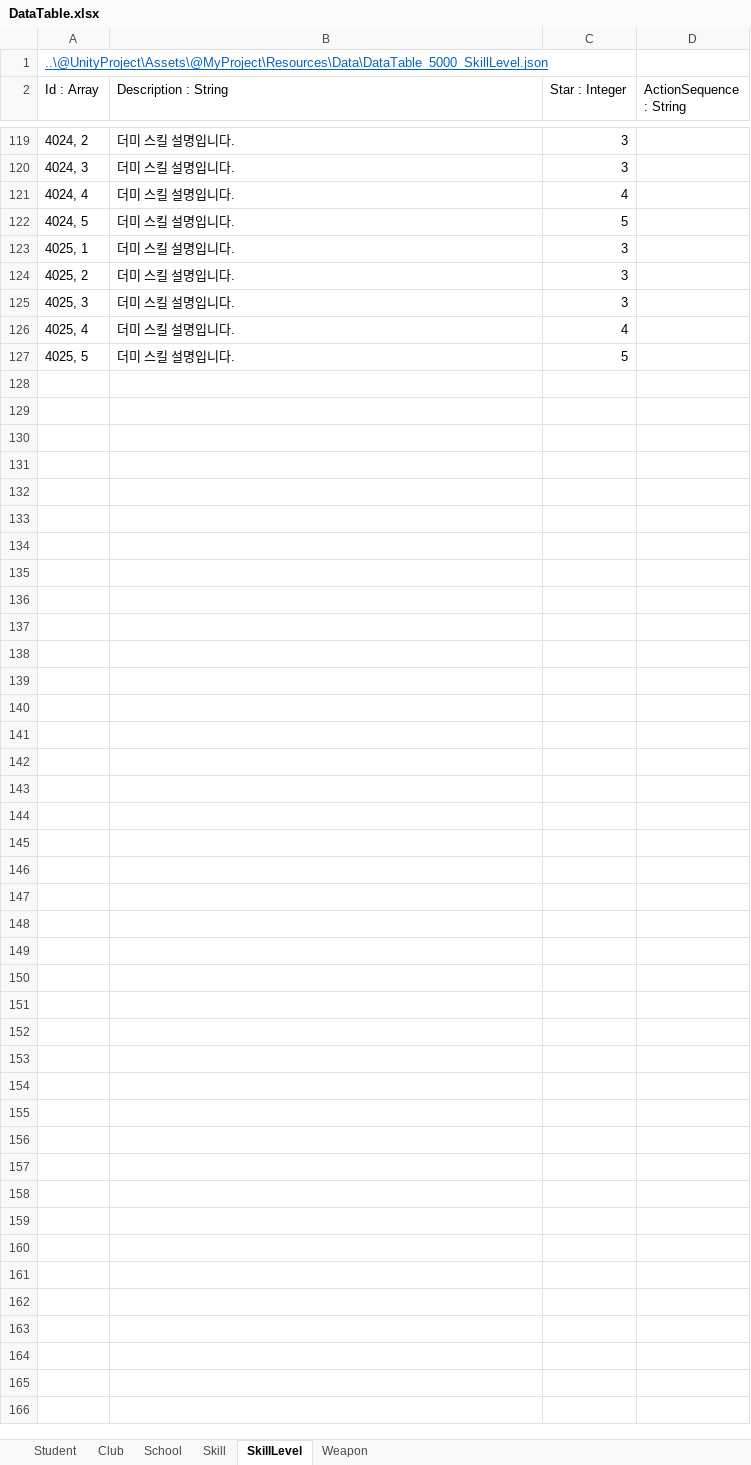
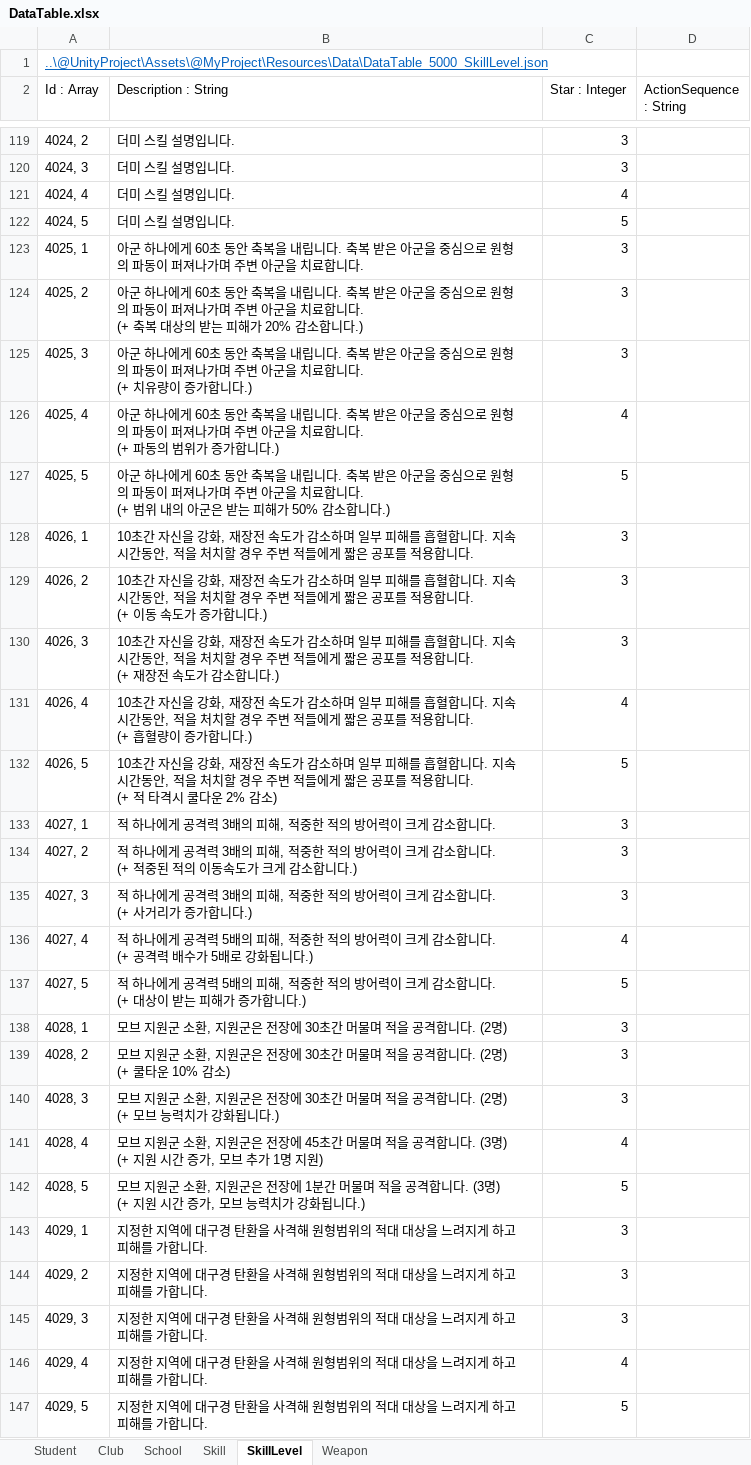
Before and after one commit to kangsangyeon/RWMod-BlueArchiveCosplay-Students, an Excel workbook: @DataTable/DataTable.xlsx, sheet SkillLevel, drawn as a sheet; only a part is shown, gaps mark what is left out; values as stored, in another font and other column widths than the file's, no borders; table styles not drawn; ↵ is a line break in a cell; the diff names each change by its address in the sheet, - before the commit and + after, or states it on an @@ line.

```diff
--- a/@DataTable/DataTable.xlsx (sheet SkillLevel)
+++ b/@DataTable/DataTable.xlsx (sheet SkillLevel)
-B123 (Description : String): 더미 스킬 설명입니다.
+B123 (Description : String): 아군 하나에게 60초 동안 축복을 내립니다. 축복 받은 아군을 중심으로 원형의 파동이 퍼져나가며 주변 아군을 치료합니다.
-B124 (Description : String): 더미 스킬 설명입니다.
+B124 (Description : String): 아군 하나에게 60초 동안 축복을 내립니다. 축복 받은 아군을 중심으로 원형의 파동이 퍼져나가며 주변 아군을 치료합니다. ↵ (+ 축복 대상의 받는 피해가 20% 감소합니다.)
-B125 (Description : String): 더미 스킬 설명입니다.
+B125 (Description : String): 아군 하나에게 60초 동안 축복을 내립니다. 축복 받은 아군을 중심으로 원형의 파동이 퍼져나가며 주변 아군을 치료합니다. ↵ (+ 치유량이 증가합니다.)
-B126 (Description : String): 더미 스킬 설명입니다.
+B126 (Description : String): 아군 하나에게 60초 동안 축복을 내립니다. 축복 받은 아군을 중심으로 원형의 파동이 퍼져나가며 주변 아군을 치료합니다. ↵ (+ 파동의 범위가 증가합니다.)
-B127 (Description : String): 더미 스킬 설명입니다.
+B127 (Description : String): 아군 하나에게 60초 동안 축복을 내립니다. 축복 받은 아군을 중심으로 원형의 파동이 퍼져나가며 주변 아군을 치료합니다. ↵ (+ 범위 내의 아군은 받는 피해가 50% 감소합니다.)
+row 128: 4026, 1 | 10초간 자신을 강화, 재장전 속도가 감소하며 일부 피해를 흡혈합니다. 지속시간동안, 적을 처치할 경우 주변 적들에게 짧은 공포를 적용합니다. | 3
+row 129: 4026, 2 | 10초간 자신을 강화, 재장전 속도가 감소하며 일부 피해를 흡혈합니다. 지속시간동안, 적을 처치할 경우 주변 적들에게 짧은 공포를 적용합니다. ↵ (+ 이동 속도가 증가합니다.) | 3
+row 130: 4026, 3 | 10초간 자신을 강화, 재장전 속도가 감소하며 일부 피해를 흡혈합니다. 지속시간동안, 적을 처치할 경우 주변 적들에게 짧은 공포를 적용합니다. ↵ (+ 재장전 속도가 감소합니다.) | 3
+row 131: 4026, 4 | 10초간 자신을 강화, 재장전 속도가 감소하며 일부 피해를 흡혈합니다. 지속시간동안, 적을 처치할 경우 주변 적들에게 짧은 공포를 적용합니다. ↵ (+ 흡혈량이 증가합니다.) | 4
+row 132: 4026, 5 | 10초간 자신을 강화, 재장전 속도가 감소하며 일부 피해를 흡혈합니다. 지속시간동안, 적을 처치할 경우 주변 적들에게 짧은 공포를 적용합니다. ↵ (+ 적 타격시 쿨다운 2% 감소) | 5
+row 133: 4027, 1 | 적 하나에게 공격력 3배의 피해, 적중한 적의 방어력이 크게 감소합니다. | 3
+row 134: 4027, 2 | 적 하나에게 공격력 3배의 피해, 적중한 적의 방어력이 크게 감소합니다. ↵ (+ 적중된 적의 이동속도가 크게 감소합니다.) | 3
+row 135: 4027, 3 | 적 하나에게 공격력 3배의 피해, 적중한 적의 방어력이 크게 감소합니다. ↵ (+ 사거리가 증가합니다.) | 3
+row 136: 4027, 4 | 적 하나에게 공격력 5배의 피해, 적중한 적의 방어력이 크게 감소합니다. ↵ (+ 공격력 배수가 5배로 강화됩니다.) | 4
+row 137: 4027, 5 | 적 하나에게 공격력 5배의 피해, 적중한 적의 방어력이 크게 감소합니다. ↵ (+ 대상이 받는 피해가 증가합니다.) | 5
+row 138: 4028, 1 | 모브 지원군 소환, 지원군은 전장에 30초간 머물며 적을 공격합니다. (2명) | 3
+row 139: 4028, 2 | 모브 지원군 소환, 지원군은 전장에 30초간 머물며 적을 공격합니다. (2명) ↵ (+ 쿨타운 10% 감소) | 3
+row 140: 4028, 3 | 모브 지원군 소환, 지원군은 전장에 30초간 머물며 적을 공격합니다. (2명) ↵ (+ 모브 능력치가 강화됩니다.) | 3
+row 141: 4028, 4 | 모브 지원군 소환, 지원군은 전장에 45초간 머물며 적을 공격합니다. (3명) ↵ (+ 지원 시간 증가, 모브 추가 1명 지원) | 4
+row 142: 4028, 5 | 모브 지원군 소환, 지원군은 전장에 1분간 머물며 적을 공격합니다. (3명) ↵ (+ 지원 시간 증가, 모브 능력치가 강화됩니다.) | 5
+row 143: 4029, 1 | 지정한 지역에 대구경 탄환을 사격해 원형범위의 적대 대상을 느려지게 하고 피해를 가합니다. | 3
+row 144: 4029, 2 | 지정한 지역에 대구경 탄환을 사격해 원형범위의 적대 대상을 느려지게 하고 피해를 가합니다. | 3
+row 145: 4029, 3 | 지정한 지역에 대구경 탄환을 사격해 원형범위의 적대 대상을 느려지게 하고 피해를 가합니다. | 3
+row 146: 4029, 4 | 지정한 지역에 대구경 탄환을 사격해 원형범위의 적대 대상을 느려지게 하고 피해를 가합니다. | 4
+row 147: 4029, 5 | 지정한 지역에 대구경 탄환을 사격해 원형범위의 적대 대상을 느려지게 하고 피해를 가합니다. | 5
```
Also changed, not shown: sheet Skill, sheet Student, 8 other files.
